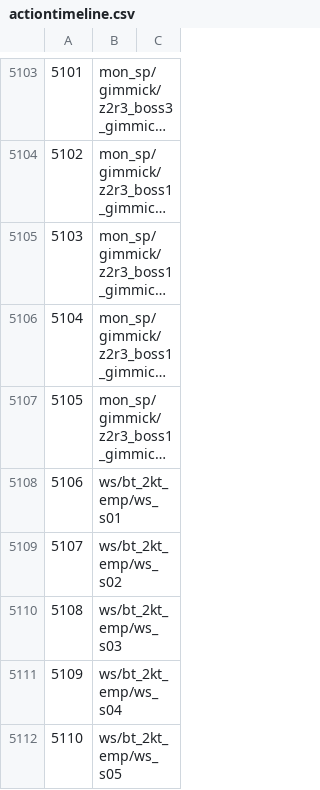
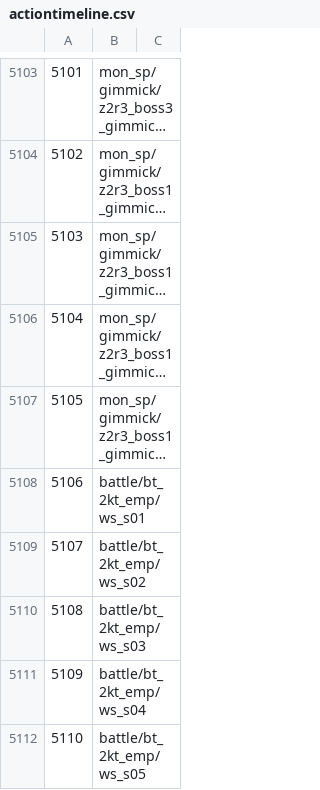
Before and after one commit to imchillin/CMTool, a CSV file: FFXIVTool/Resources/actiontimeline.csv, drawn as a sheet; only a part is shown, gaps mark what is left out; long unchanged cells end in …; the diff covers the shown part only; the diff names each change by its address in the sheet, - before the commit and + after, or states it on an @@ line.

```diff
--- a/FFXIVTool/Resources/actiontimeline.csv
+++ b/FFXIVTool/Resources/actiontimeline.csv
-B5108: ws/bt_2kt_emp/ws_s01
+B5108: battle/bt_2kt_emp/ws_s01
-B5109: ws/bt_2kt_emp/ws_s02
+B5109: battle/bt_2kt_emp/ws_s02
-B5110: ws/bt_2kt_emp/ws_s03
+B5110: battle/bt_2kt_emp/ws_s03
-B5111: ws/bt_2kt_emp/ws_s04
+B5111: battle/bt_2kt_emp/ws_s04
-B5112: ws/bt_2kt_emp/ws_s05
+B5112: battle/bt_2kt_emp/ws_s05
```
Also changed, not shown: 144 edited cells elsewhere in this file, 17 other files.
